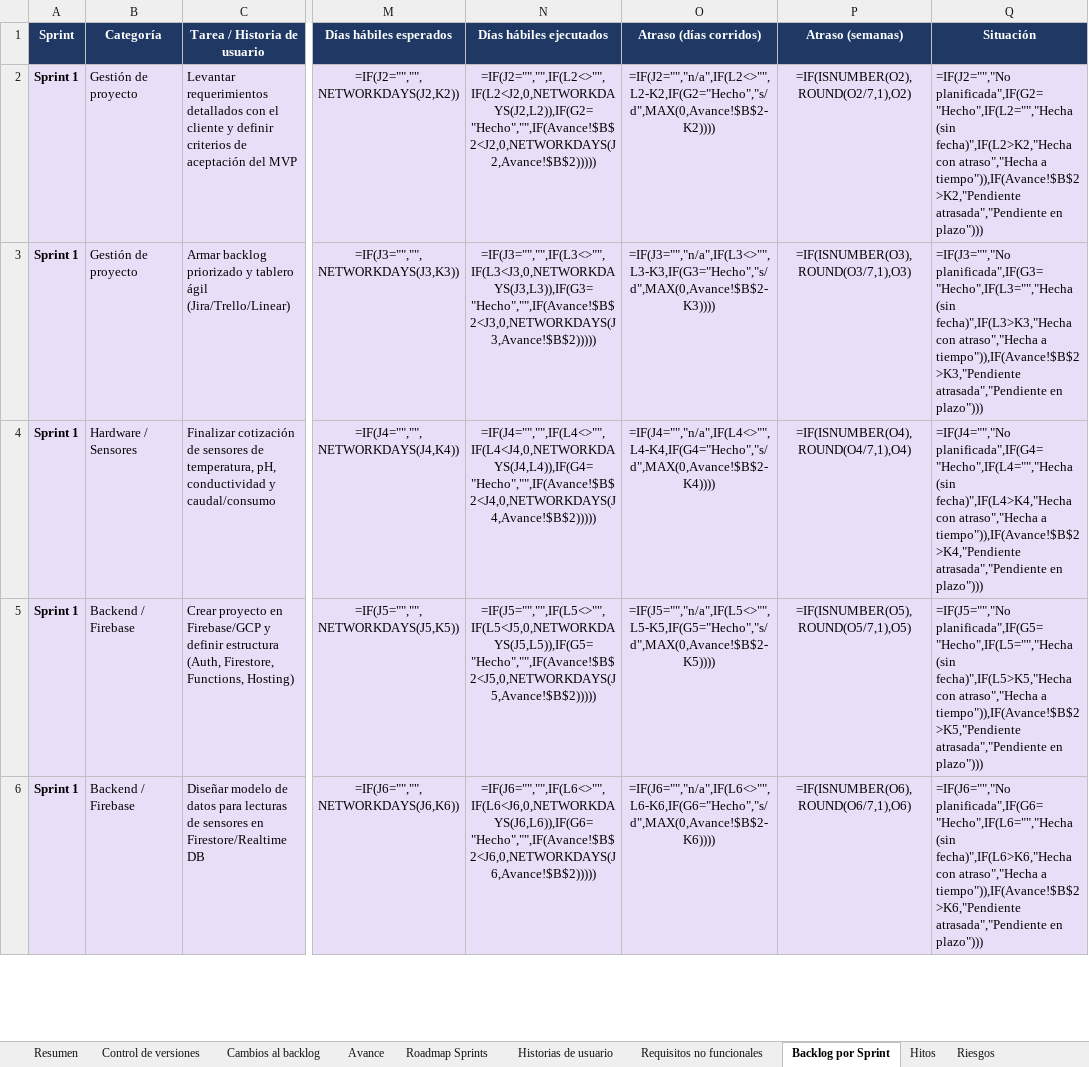
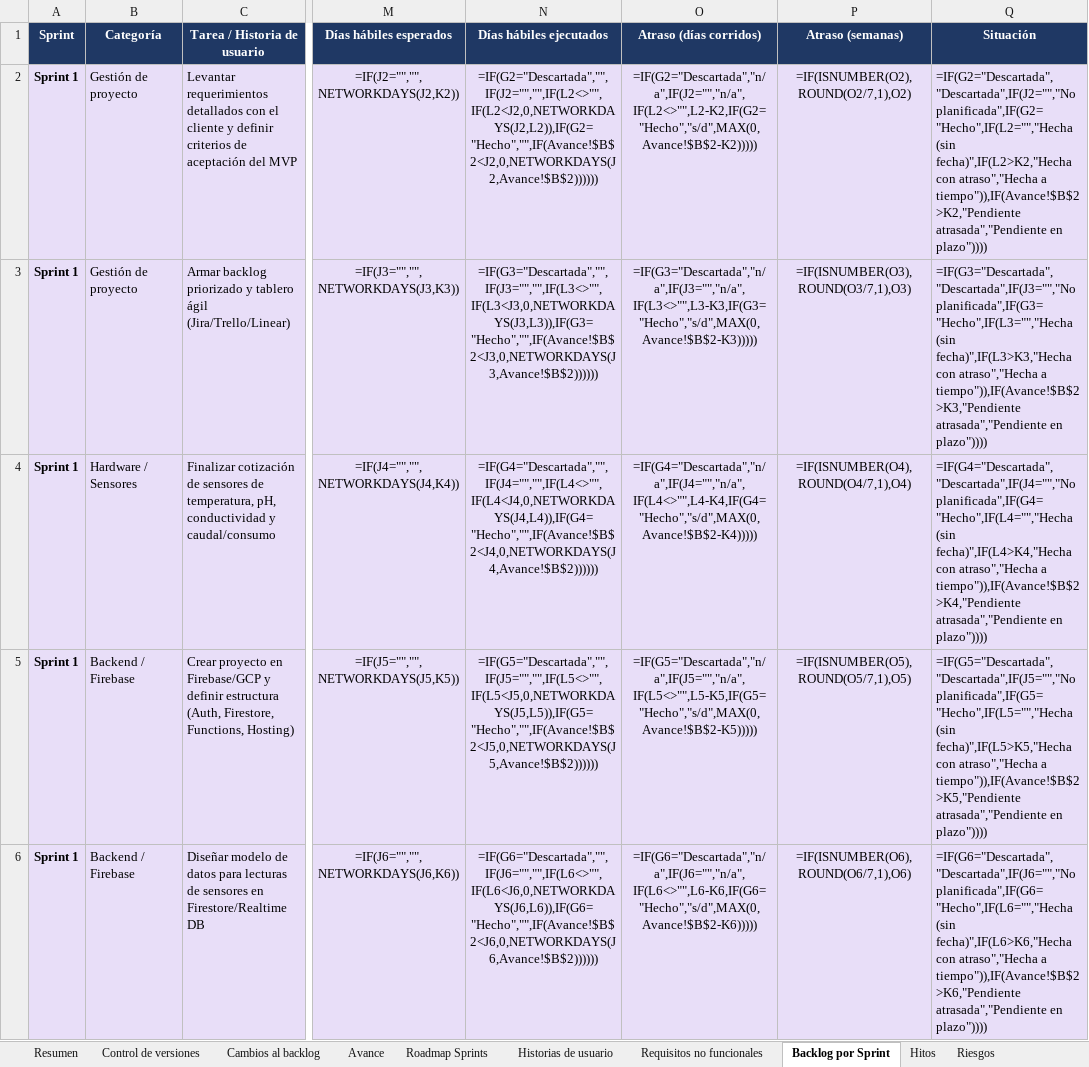
Before and after one commit to Frenndis/Proyecto-Capstone, an Excel workbook: AV_AM_800_Grupo01/Fase 3/Evidencias Grupales/Plan_Proyecto_MVP_CIP_v6.xlsx, sheet Backlog por Sprint, drawn as a sheet; only a part is shown, gaps mark what is left out; values as stored, in another font and other column widths than the file's, no borders; formulas without a stored value are shown as written; the diff covers the shown part only; the diff names each change by its address in the sheet, - before the commit and + after, or states it on an @@ line.

Commit message:
docs: plan v6 con actividades terminadas el 23-11 y 2 descartadas (demo con video de la maqueta)

```diff
--- a/AV_AM_800_Grupo01/Fase 3/Evidencias Grupales/Plan_Proyecto_MVP_CIP_v6.xlsx (sheet Backlog por Sprint)
+++ b/AV_AM_800_Grupo01/Fase 3/Evidencias Grupales/Plan_Proyecto_MVP_CIP_v6.xlsx (sheet Backlog por Sprint)
-N2 (Días hábiles ejecutados): =IF(J2="","",IF(L2<>"",IF(L2<J2,0,NETWORKDAYS(J2,L2)),IF(G2="Hecho","",IF(Avance!$B$2<J2,0,NETWORKDAYS(J2,Avance!$B$2)))))
+N2 (Días hábiles ejecutados): =IF(G2="Descartada","",IF(J2="","",IF(L2<>"",IF(L2<J2,0,NETWORKDAYS(J2,L2)),IF(G2="Hecho","",IF(Avance!$B$2<J2,0,NETWORKDAYS(J2,Avance!$B$2))))))
-O2 (Atraso (días corridos)): =IF(J2="","n/a",IF(L2<>"",L2-K2,IF(G2="Hecho","s/d",MAX(0,Avance!$B$2-K2))))
+O2 (Atraso (días corridos)): =IF(G2="Descartada","n/a",IF(J2="","n/a",IF(L2<>"",L2-K2,IF(G2="Hecho","s/d",MAX(0,Avance!$B$2-K2)))))
-Q2 (Situación): =IF(J2="","No planificada",IF(G2="Hecho",IF(L2="","Hecha (sin fecha)",IF(L2>K2,"Hecha con atraso","Hecha a tiempo")),IF(Avance!$B$2>K2,"Pendiente atrasada","Pendiente en plazo")))
+Q2 (Situación): =IF(G2="Descartada","Descartada",IF(J2="","No planificada",IF(G2="Hecho",IF(L2="","Hecha (sin fecha)",IF(L2>K2,"Hecha con atraso","Hecha a tiempo")),IF(Avance!$B$2>K2,"Pendiente atrasada","Pendiente en plazo"))))
-N3 (Días hábiles ejecutados): =IF(J3="","",IF(L3<>"",IF(L3<J3,0,NETWORKDAYS(J3,L3)),IF(G3="Hecho","",IF(Avance!$B$2<J3,0,NETWORKDAYS(J3,Avance!$B$2)))))
+N3 (Días hábiles ejecutados): =IF(G3="Descartada","",IF(J3="","",IF(L3<>"",IF(L3<J3,0,NETWORKDAYS(J3,L3)),IF(G3="Hecho","",IF(Avance!$B$2<J3,0,NETWORKDAYS(J3,Avance!$B$2))))))
-O3 (Atraso (días corridos)): =IF(J3="","n/a",IF(L3<>"",L3-K3,IF(G3="Hecho","s/d",MAX(0,Avance!$B$2-K3))))
+O3 (Atraso (días corridos)): =IF(G3="Descartada","n/a",IF(J3="","n/a",IF(L3<>"",L3-K3,IF(G3="Hecho","s/d",MAX(0,Avance!$B$2-K3)))))
-Q3 (Situación): =IF(J3="","No planificada",IF(G3="Hecho",IF(L3="","Hecha (sin fecha)",IF(L3>K3,"Hecha con atraso","Hecha a tiempo")),IF(Avance!$B$2>K3,"Pendiente atrasada","Pendiente en plazo")))
+Q3 (Situación): =IF(G3="Descartada","Descartada",IF(J3="","No planificada",IF(G3="Hecho",IF(L3="","Hecha (sin fecha)",IF(L3>K3,"Hecha con atraso","Hecha a tiempo")),IF(Avance!$B$2>K3,"Pendiente atrasada","Pendiente en plazo"))))
-N4 (Días hábiles ejecutados): =IF(J4="","",IF(L4<>"",IF(L4<J4,0,NETWORKDAYS(J4,L4)),IF(G4="Hecho","",IF(Avance!$B$2<J4,0,NETWORKDAYS(J4,Avance!$B$2)))))
+N4 (Días hábiles ejecutados): =IF(G4="Descartada","",IF(J4="","",IF(L4<>"",IF(L4<J4,0,NETWORKDAYS(J4,L4)),IF(G4="Hecho","",IF(Avance!$B$2<J4,0,NETWORKDAYS(J4,Avance!$B$2))))))
-O4 (Atraso (días corridos)): =IF(J4="","n/a",IF(L4<>"",L4-K4,IF(G4="Hecho","s/d",MAX(0,Avance!$B$2-K4))))
+O4 (Atraso (días corridos)): =IF(G4="Descartada","n/a",IF(J4="","n/a",IF(L4<>"",L4-K4,IF(G4="Hecho","s/d",MAX(0,Avance!$B$2-K4)))))
-Q4 (Situación): =IF(J4="","No planificada",IF(G4="Hecho",IF(L4="","Hecha (sin fecha)",IF(L4>K4,"Hecha con atraso","Hecha a tiempo")),IF(Avance!$B$2>K4,"Pendiente atrasada","Pendiente en plazo")))
+Q4 (Situación): =IF(G4="Descartada","Descartada",IF(J4="","No planificada",IF(G4="Hecho",IF(L4="","Hecha (sin fecha)",IF(L4>K4,"Hecha con atraso","Hecha a tiempo")),IF(Avance!$B$2>K4,"Pendiente atrasada","Pendiente en plazo"))))
-N5 (Días hábiles ejecutados): =IF(J5="","",IF(L5<>"",IF(L5<J5,0,NETWORKDAYS(J5,L5)),IF(G5="Hecho","",IF(Avance!$B$2<J5,0,NETWORKDAYS(J5,Avance!$B$2)))))
+N5 (Días hábiles ejecutados): =IF(G5="Descartada","",IF(J5="","",IF(L5<>"",IF(L5<J5,0,NETWORKDAYS(J5,L5)),IF(G5="Hecho","",IF(Avance!$B$2<J5,0,NETWORKDAYS(J5,Avance!$B$2))))))
-O5 (Atraso (días corridos)): =IF(J5="","n/a",IF(L5<>"",L5-K5,IF(G5="Hecho","s/d",MAX(0,Avance!$B$2-K5))))
+O5 (Atraso (días corridos)): =IF(G5="Descartada","n/a",IF(J5="","n/a",IF(L5<>"",L5-K5,IF(G5="Hecho","s/d",MAX(0,Avance!$B$2-K5)))))
-Q5 (Situación): =IF(J5="","No planificada",IF(G5="Hecho",IF(L5="","Hecha (sin fecha)",IF(L5>K5,"Hecha con atraso","Hecha a tiempo")),IF(Avance!$B$2>K5,"Pendiente atrasada","Pendiente en plazo")))
+Q5 (Situación): =IF(G5="Descartada","Descartada",IF(J5="","No planificada",IF(G5="Hecho",IF(L5="","Hecha (sin fecha)",IF(L5>K5,"Hecha con atraso","Hecha a tiempo")),IF(Avance!$B$2>K5,"Pendiente atrasada","Pendiente en plazo"))))
-N6 (Días hábiles ejecutados): =IF(J6="","",IF(L6<>"",IF(L6<J6,0,NETWORKDAYS(J6,L6)),IF(G6="Hecho","",IF(Avance!$B$2<J6,0,NETWORKDAYS(J6,Avance!$B$2)))))
+N6 (Días hábiles ejecutados): =IF(G6="Descartada","",IF(J6="","",IF(L6<>"",IF(L6<J6,0,NETWORKDAYS(J6,L6)),IF(G6="Hecho","",IF(Avance!$B$2<J6,0,NETWORKDAYS(J6,Avance!$B$2))))))
-O6 (Atraso (días corridos)): =IF(J6="","n/a",IF(L6<>"",L6-K6,IF(G6="Hecho","s/d",MAX(0,Avance!$B$2-K6))))
+O6 (Atraso (días corridos)): =IF(G6="Descartada","n/a",IF(J6="","n/a",IF(L6<>"",L6-K6,IF(G6="Hecho","s/d",MAX(0,Avance!$B$2-K6)))))
-Q6 (Situación): =IF(J6="","No planificada",IF(G6="Hecho",IF(L6="","Hecha (sin fecha)",IF(L6>K6,"Hecha con atraso","Hecha a tiempo")),IF(Avance!$B$2>K6,"Pendiente atrasada","Pendiente en plazo")))
+Q6 (Situación): =IF(G6="Descartada","Descartada",IF(J6="","No planificada",IF(G6="Hecho",IF(L6="","Hecha (sin fecha)",IF(L6>K6,"Hecha con atraso","Hecha a tiempo")),IF(Avance!$B$2>K6,"Pendiente atrasada","Pendiente en plazo"))))
```
Also changed, not shown: 271 edited cells elsewhere in this sheet, sheet Cambios al backlog, sheet Avance, sheet Control de versiones, sheet Hitos, sheet Riesgos.
